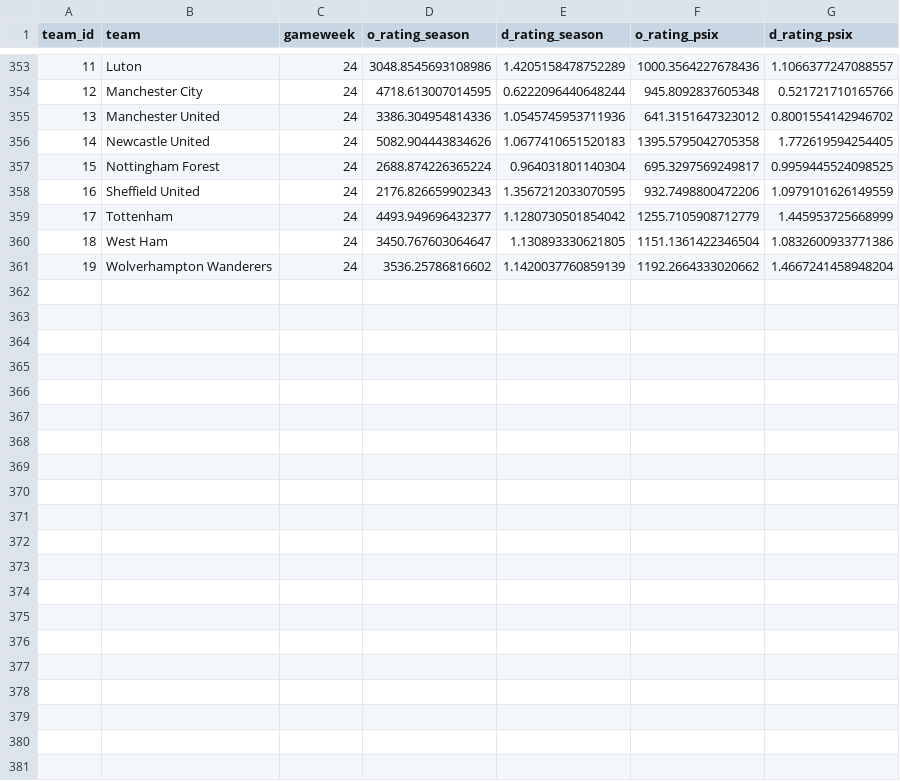
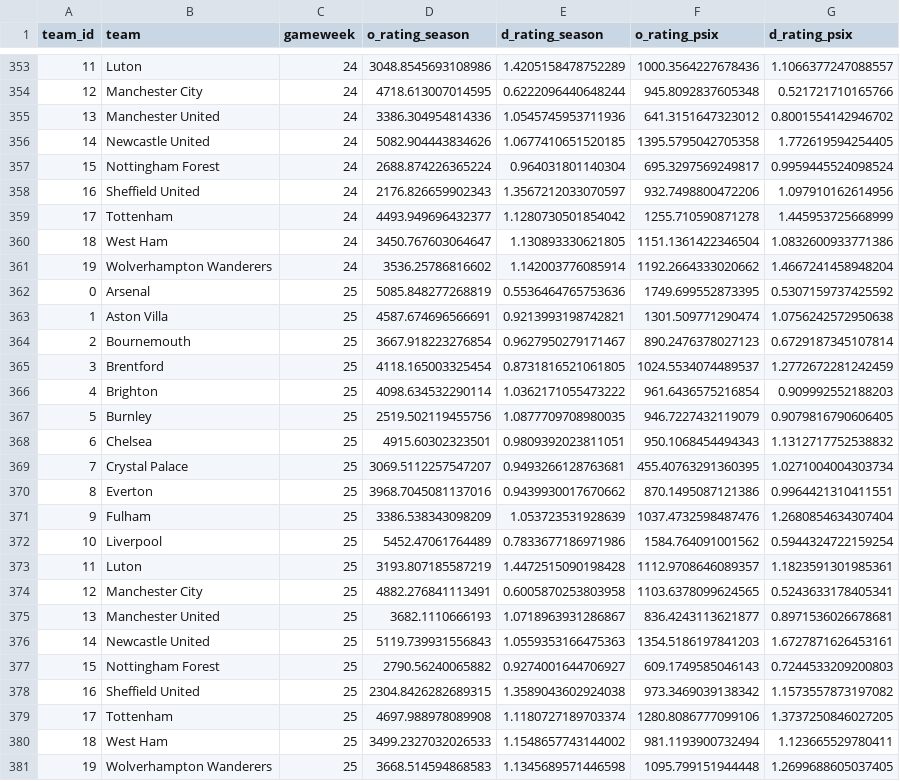
Before and after one commit to njgootee/FPLalytics, a CSV file: data/2023/odm_rating.csv, drawn as a sheet; only a part is shown, gaps mark what is left out; the diff covers the shown part only.

Commit message:
gameweek 24 update

```diff
--- a/data/2023/odm_rating.csv
+++ b/data/2023/odm_rating.csv
@@ -355,7 +355,27 @@ team_id,team,gameweek,o_rating_season,d_rating_season,o_rating_psix,d_rating_psi
 13,Manchester United,24,3386.304954814336,1.0545745953711936,641.3151647323012,0.8001554142946702
-14,Newcastle United,24,5082.904443834626,1.0677410651520183,1395.5795042705358,1.772619594254405
-15,Nottingham Forest,24,2688.874226365224,0.964031801140304,695.3297569249817,0.9959445524098525
-16,Sheffield United,24,2176.826659902343,1.3567212033070595,932.7498800472206,1.0979101626149559
-17,Tottenham,24,4493.949696432377,1.1280730501854042,1255.7105908712779,1.445953725668999
+14,Newcastle United,24,5082.904443834626,1.0677410651520185,1395.5795042705358,1.772619594254405
+15,Nottingham Forest,24,2688.874226365224,0.964031801140304,695.3297569249817,0.9959445524098524
+16,Sheffield United,24,2176.826659902343,1.3567212033070597,932.7498800472206,1.097910162614956
+17,Tottenham,24,4493.949696432377,1.1280730501854042,1255.710590871278,1.445953725668999
 18,West Ham,24,3450.767603064647,1.130893330621805,1151.1361422346504,1.0832600933771386
-19,Wolverhampton Wanderers,24,3536.25786816602,1.1420037760859139,1192.2664333020662,1.4667241458948204
+19,Wolverhampton Wanderers,24,3536.25786816602,1.142003776085914,1192.2664333020662,1.4667241458948204
+0,Arsenal,25,5085.848277268819,0.5536464765753636,1749.699552873395,0.5307159737425592
+1,Aston Villa,25,4587.674696566691,0.9213993198742821,1301.509771290474,1.0756242572950638
+2,Bournemouth,25,3667.918223276854,0.9627950279171467,890.2476378027123,0.6729187345107814
+3,Brentford,25,4118.165003325454,0.8731816521061805,1024.5534074489537,1.2772672281242459
+4,Brighton,25,4098.634532290114,1.0362171055473222,961.6436575216854,0.909992552188203
+5,Burnley,25,2519.502119455756,1.0877709708980035,946.7227432119079,0.9079816790606405
+6,Chelsea,25,4915.60302323501,0.9809392023811051,950.1068454494343,1.1312717752538832
+7,Crystal Palace,25,3069.5112257547207,0.9493266128763681,455.40763291360395,1.0271004004303734
+8,Everton,25,3968.7045081137016,0.9439930017670662,870.1495087121386,0.9964421310411551
+9,Fulham,25,3386.538343098209,1.053723531928639,1037.4732598487476,1.2680854634307404
+10,Liverpool,25,5452.47061764489,0.7833677186971986,1584.764091001562,0.5944324722159254
+11,Luton,25,3193.807185587219,1.4472515090198428,1112.9708646089357,1.1823591301985361
+12,Manchester City,25,4882.276841113491,0.6005870253803958,1103.6378099624565,0.5243633178405341
+13,Manchester United,25,3682.1110666193,1.0718963931286867,836.4243113621877,0.8971536026678681
+14,Newcastle United,25,5119.739931556843,1.0559353166475363,1354.5186197841203,1.6727871626453161
+15,Nottingham Forest,25,2790.56240065882,0.9274001644706927,609.1749585046143,0.7244533209200803
+16,Sheffield United,25,2304.8426282689315,1.3589043602924038,973.3469039138342,1.1573557873197082
+17,Tottenham,25,4697.988978089908,1.1180727189703374,1280.8086777099106,1.3737250846027205
+18,West Ham,25,3499.2327032026533,1.1548657743144002,981.1193900732494,1.123665529780411
+19,Wolverhampton Wanderers,25,3668.514594868583,1.1345689571446598,1095.799151944448,1.2699688605037405
```
Also changed, not shown: 8 edited cells elsewhere in this file, data/2023/fixture_data.csv, 1 other file.
